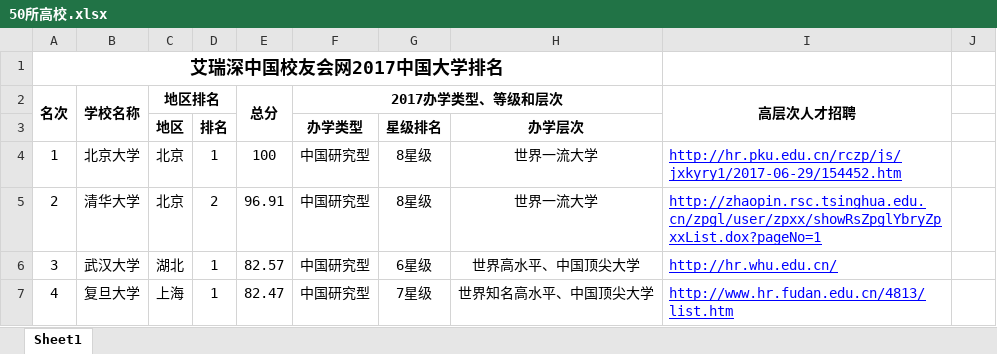
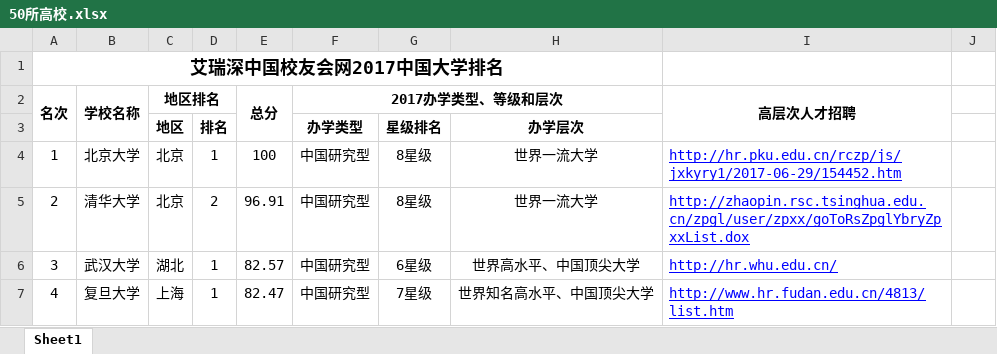
Before and after one commit to hwwjypd/qiao, an Excel workbook: data/人才智库/50所高校.xlsx, sheet Sheet1, drawn as a sheet; only a part is shown; values as stored, in another font and other column widths than the file's, no borders; the diff names each change by its address in the sheet, - before the commit and + after, or states it on an @@ line.

Commit message:
logs

```diff
--- a/data/人才智库/50所高校.xlsx (sheet Sheet1)
+++ b/data/人才智库/50所高校.xlsx (sheet Sheet1)
-I5 (高层次人才招聘): http://zhaopin.rsc.tsinghua.edu.cn/zpgl/user/zpxx/showRsZpglYbryZpxxList.dox?pageNo=1
+I5 (高层次人才招聘): http://zhaopin.rsc.tsinghua.edu.cn/zpgl/user/zpxx/goToRsZpglYbryZpxxList.dox
```
